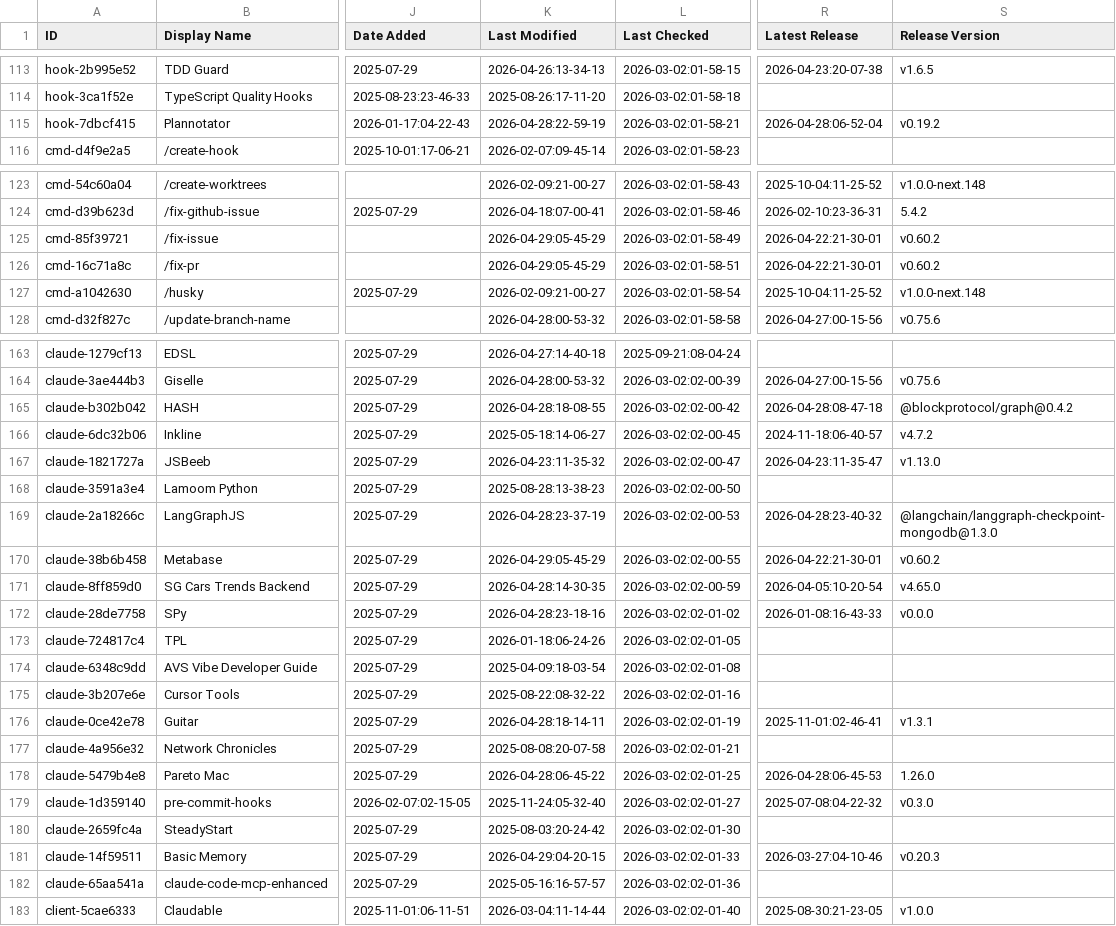
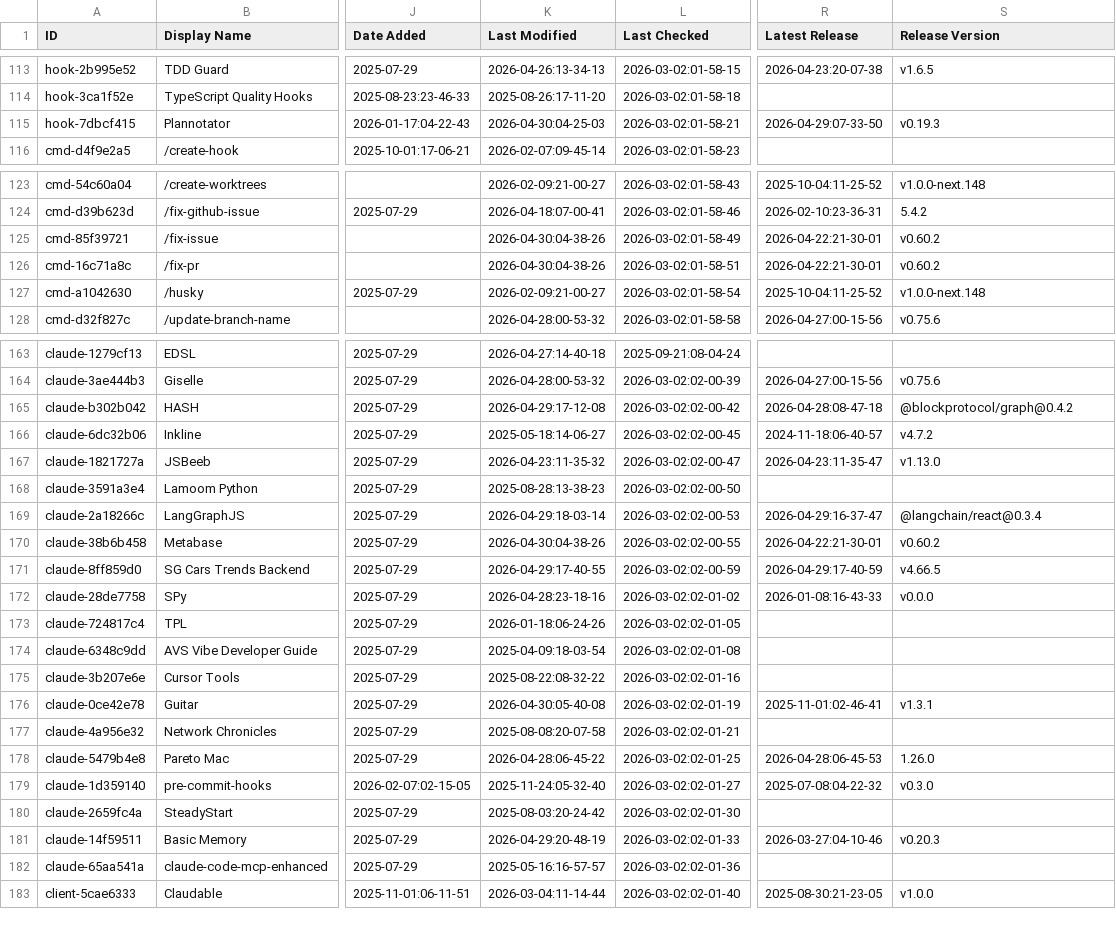
Before and after one commit to yurukusa/awesome-claude-code, a CSV file: THE_RESOURCES_TABLE.csv, drawn as a sheet; only a part is shown, gaps mark what is left out; the diff covers the shown part only; the diff names each change by its address in the sheet, - before the commit and + after, or states it on an @@ line.

```diff
--- a/THE_RESOURCES_TABLE.csv
+++ b/THE_RESOURCES_TABLE.csv
-K115 (Last Modified): 2026-04-28:22-59-19
+K115 (Last Modified): 2026-04-30:04-25-03
-R115 (Latest Release): 2026-04-28:06-52-04
+R115 (Latest Release): 2026-04-29:07-33-50
-S115 (Release Version): v0.19.2
+S115 (Release Version): v0.19.3
-K125:K126 (Last Modified): 2026-04-29:05-45-29
+K125:K126 (Last Modified): 2026-04-30:04-38-26
-K165 (Last Modified): 2026-04-28:18-08-55
+K165 (Last Modified): 2026-04-29:17-12-08
-K169 (Last Modified): 2026-04-28:23-37-19
+K169 (Last Modified): 2026-04-29:18-03-14
-R169 (Latest Release): 2026-04-28:23-40-32
+R169 (Latest Release): 2026-04-29:16-37-47
-S169 (Release Version): @langchain/langgraph-checkpoint-mongodb@1.3.0
+S169 (Release Version): @langchain/react@0.3.4
-K170 (Last Modified): 2026-04-29:05-45-29
+K170 (Last Modified): 2026-04-30:04-38-26
-K171 (Last Modified): 2026-04-28:14-30-35
+K171 (Last Modified): 2026-04-29:17-40-55
-R171 (Latest Release): 2026-04-05:10-20-54
+R171 (Latest Release): 2026-04-29:17-40-59
-S171 (Release Version): v4.65.0
+S171 (Release Version): v4.66.5
-K176 (Last Modified): 2026-04-28:18-14-11
+K176 (Last Modified): 2026-04-30:05-40-08
-K181 (Last Modified): 2026-04-29:04-20-15
+K181 (Last Modified): 2026-04-29:20-48-19
```
Also changed, not shown: 27 edited cells elsewhere in this file.
